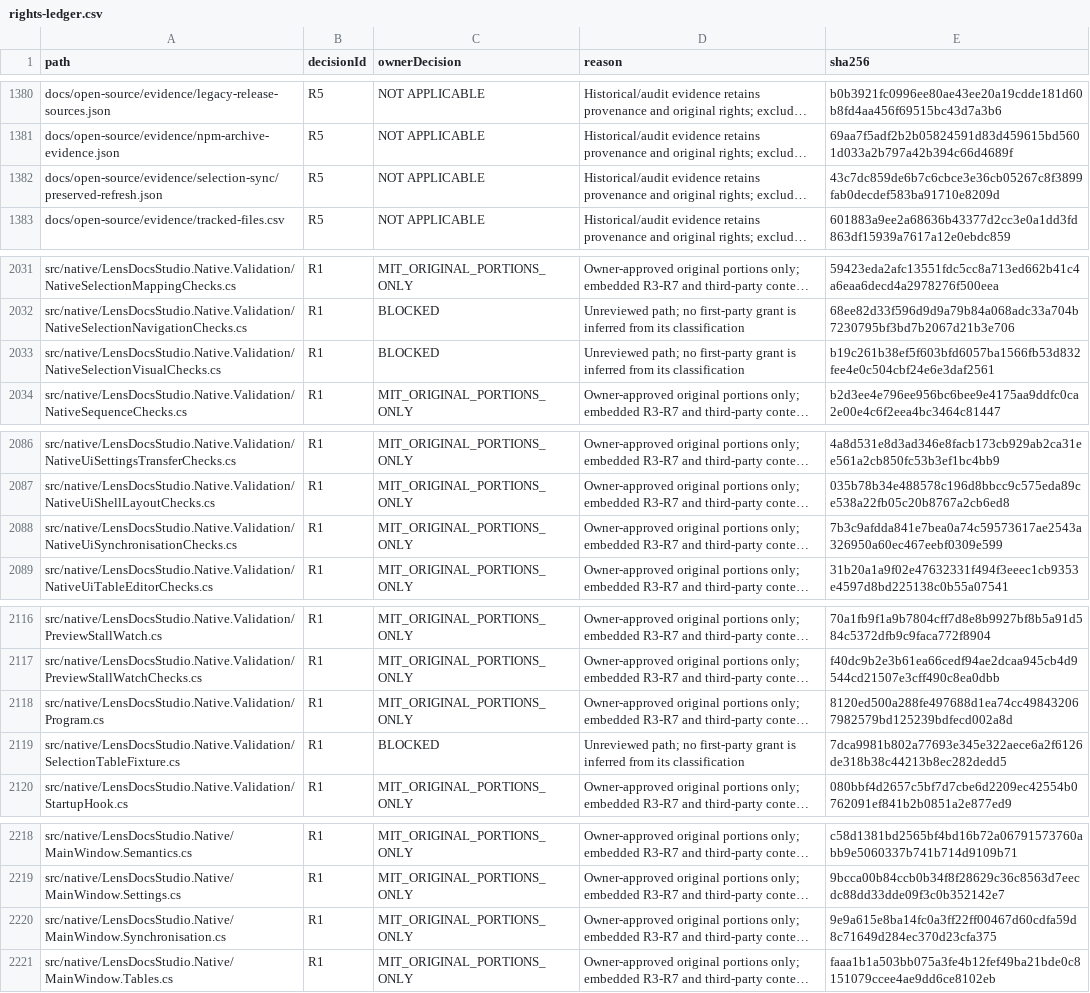
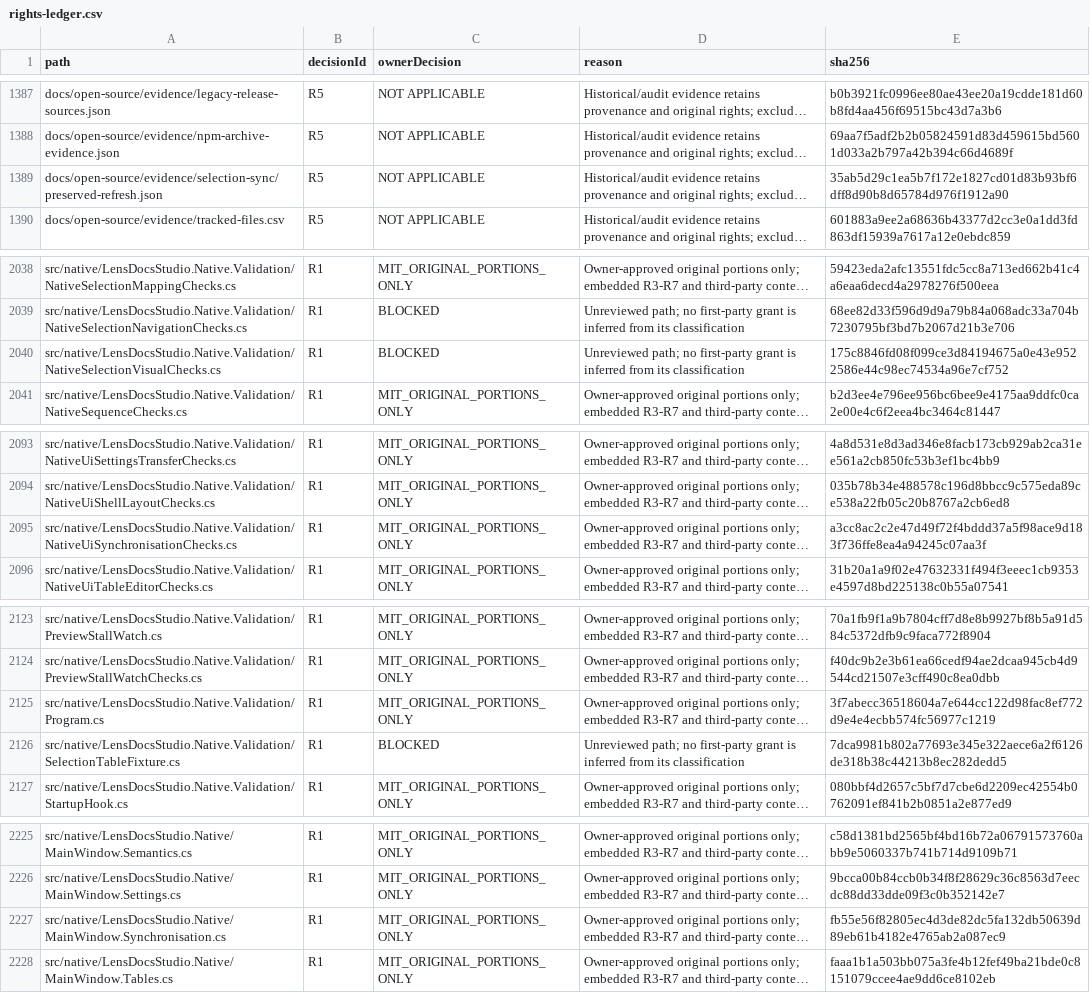
Before and after one commit to DouglasNLima/local-docs-studio, a CSV file: docs/open-source/evidence/goal62/rights-ledger.csv, drawn as a sheet; only a part is shown, gaps mark what is left out; long unchanged cells end in …; addresses are those after the commit; the diff covers the shown part only; the diff names each change by its address in the sheet, - before the commit and + after, or states it on an @@ line.

```diff
--- a/docs/open-source/evidence/goal62/rights-ledger.csv
+++ b/docs/open-source/evidence/goal62/rights-ledger.csv
-E1389 (sha256): 43c7dc859de6b7c6cbce3e36cb05267c8f3899fab0decdef583ba91710e8209d
+E1389 (sha256): 35ab5d29c1ea5b7f172e1827cd01d83b93bf6dff8d90b8d65784d976f1912a90
-E2040 (sha256): b19c261b38ef5f603bfd6057ba1566fb53d832fee4e0c504cbf24e6e3daf2561
+E2040 (sha256): 175c8846fd08f099ce3d84194675a0e43e9522586e44c98ec74534a96e7cf752
-E2095 (sha256): 7b3c9afdda841e7bea0a74c59573617ae2543a326950a60ec467eebf0309e599
+E2095 (sha256): a3cc8ac2c2e47d49f72f4bddd37a5f98ace9d183f736ffe8ea4a94245c07aa3f
-E2125 (sha256): 8120ed500a288fe497688d1ea74cc498432067982579bd125239bdfecd002a8d
+E2125 (sha256): 3f7abecc36518604a7e644cc122d98fac8ef772d9e4e4ecbb574fc56977c1219
-E2227 (sha256): 9e9a615e8ba14fc0a3ff22ff00467d60cdfa59d8c71649d284ec370d23cfa375
+E2227 (sha256): fb55e56f82805ec4d3de82dc5fa132db50639d89eb61b4182e4765ab2a087ec9
```
Also changed, not shown: 8 added rows and 8 edited cells elsewhere in this file, 21 other files.
